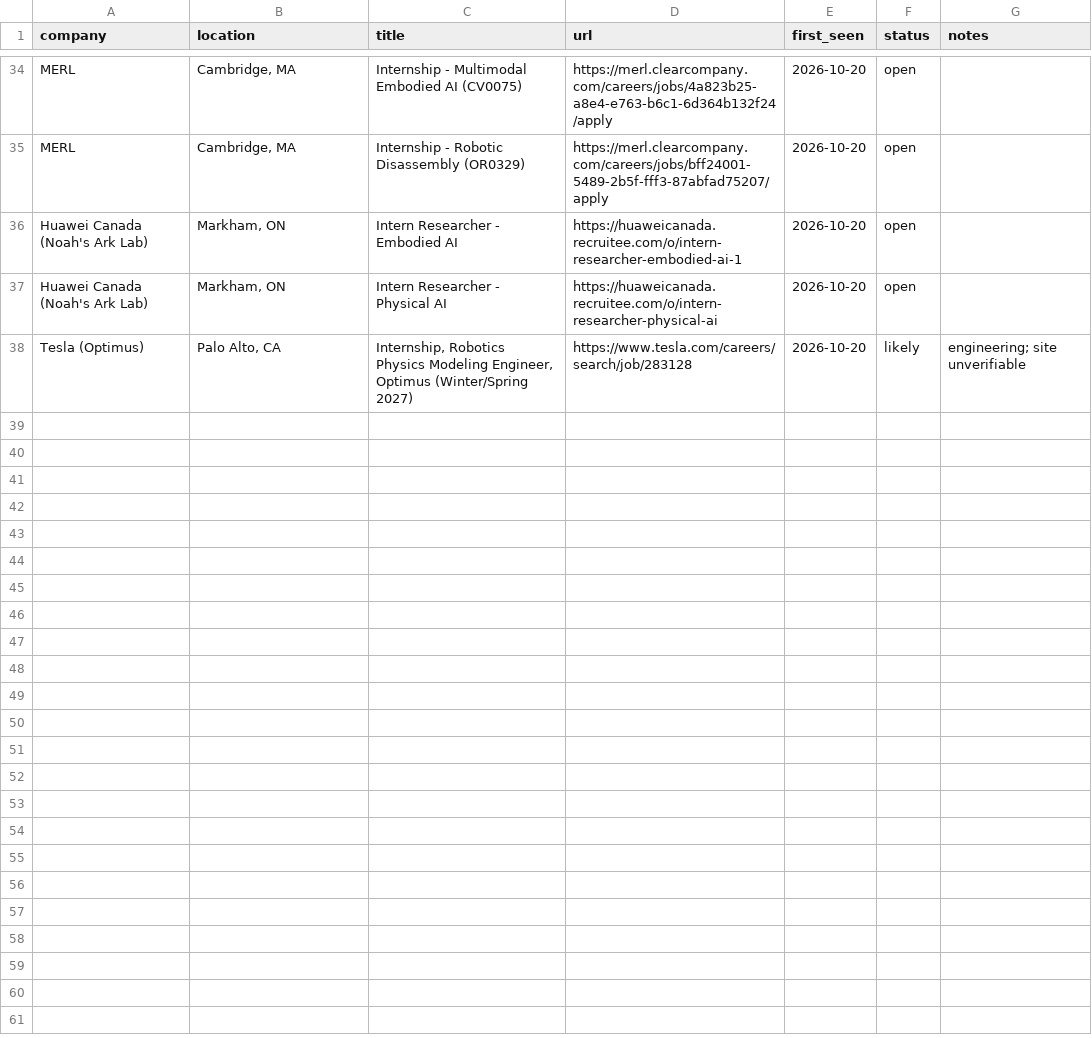
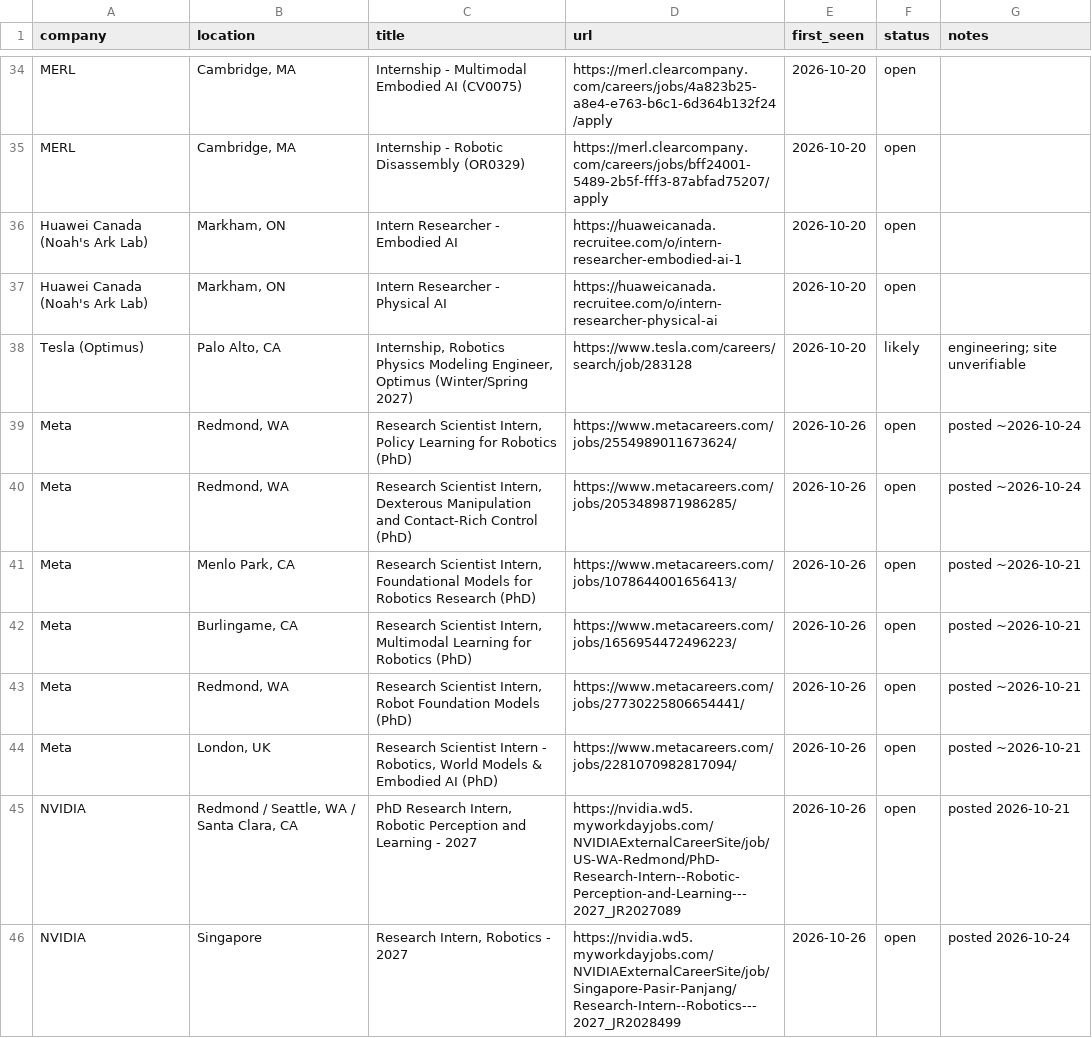
Before and after one commit to OliEfr/claude-job-monitor, a CSV file: openings.csv, drawn as a sheet; only a part is shown, gaps mark what is left out; the diff covers the shown part only.

```diff
--- a/openings.csv
+++ b/openings.csv
@@ -38 +38,9 @@ Huawei Canada (Noah's Ark Lab),"Markham, ON","Intern Researcher - Physical AI",h
 Tesla (Optimus),"Palo Alto, CA","Internship, Robotics Physics Modeling Engineer, Optimus (Winter/Spring 2027)",https://www.tesla.com/careers/search/job/283128,2026-10-20,likely,engineering; site unverifiable
+Meta,"Redmond, WA","Research Scientist Intern, Policy Learning for Robotics (PhD)",https://www.metacareers.com/jobs/2554989011673624/,2026-10-26,open,posted ~2026-10-24
+Meta,"Redmond, WA","Research Scientist Intern, Dexterous Manipulation and Contact-Rich Control (PhD)",https://www.metacareers.com/jobs/2053489871986285/,2026-10-26,open,posted ~2026-10-24
+Meta,"Menlo Park, CA","Research Scientist Intern, Foundational Models for Robotics Research (PhD)",https://www.metacareers.com/jobs/1078644001656413/,2026-10-26,open,posted ~2026-10-21
+Meta,"Burlingame, CA","Research Scientist Intern, Multimodal Learning for Robotics (PhD)",https://www.metacareers.com/jobs/1656954472496223/,2026-10-26,open,posted ~2026-10-21
+Meta,"Redmond, WA","Research Scientist Intern, Robot Foundation Models (PhD)",https://www.metacareers.com/jobs/27730225806654441/,2026-10-26,open,posted ~2026-10-21
+Meta,"London, UK","Research Scientist Intern - Robotics, World Models & Embodied AI (PhD)",https://www.metacareers.com/jobs/2281070982817094/,2026-10-26,open,posted ~2026-10-21
+NVIDIA,"Redmond / Seattle, WA / Santa Clara, CA","PhD Research Intern, Robotic Perception and Learning - 2027",https://nvidia.wd5.myworkdayjobs.com/NVIDIAExternalCareerSite/job/US-WA-Redmond/PhD-Research-Intern--Robotic-Perception-and-Learning---2027_JR2027089,2026-10-26,open,posted 2026-10-21
+NVIDIA,"Singapore","Research Intern, Robotics - 2027",https://nvidia.wd5.myworkdayjobs.com/NVIDIAExternalCareerSite/job/Singapore-Pasir-Panjang/Research-Intern--Robotics---2027_JR2028499,2026-10-26,open,posted 2026-10-24
```
Also changed, not shown: 8 added rows elsewhere in this file, 1 other file.
